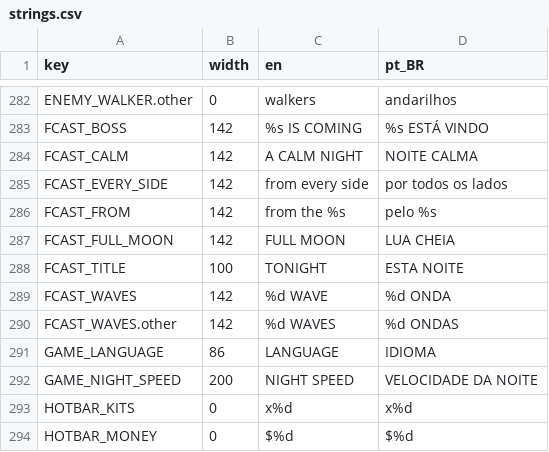
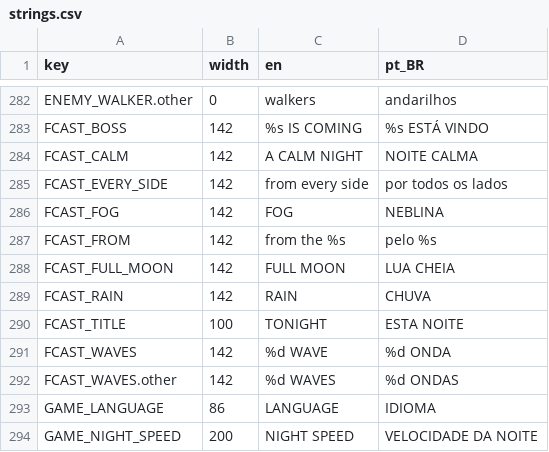
Before and after one commit to TiagoHelel/harvest_the_night, a CSV file: assets/locale/strings.csv, drawn as a sheet; only a part is shown, gaps mark what is left out; the shorter side is filled out with more unchanged rows; the diff names each change by its address in the sheet, - before the commit and + after, or states it on an @@ line.

```diff
--- a/assets/locale/strings.csv
+++ b/assets/locale/strings.csv
+row 286: FCAST_FOG | 142 | FOG | NEBLINA
+row 289: FCAST_RAIN | 142 | RAIN | CHUVA
```
Also changed, not shown: 27 other files.
